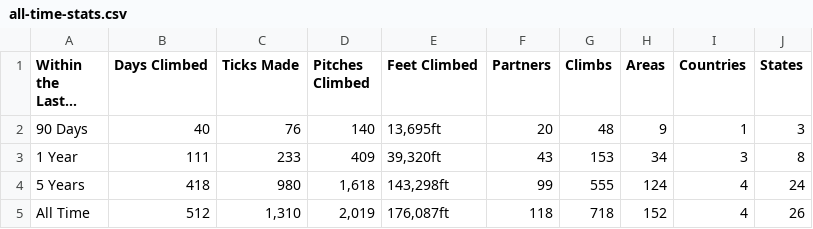
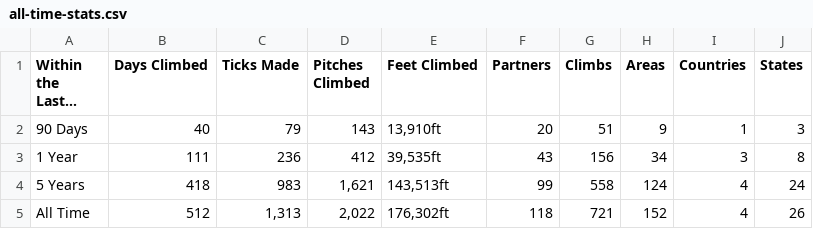
Before and after one commit to achiquit/websitejazzhands, a CSV file: climbing/data/all-time-stats.csv, drawn as a sheet.

```diff
--- a/climbing/data/all-time-stats.csv
+++ b/climbing/data/all-time-stats.csv
@@ -1,5 +1,5 @@
 "Within the Last...","Days Climbed","Ticks Made","Pitches Climbed","Feet Climbed",Partners,Climbs,Areas,Countries,States
-"90 Days",40,76,140,"13,695ft",20,48,9,1,3
-"1 Year",111,233,409,"39,320ft",43,153,34,3,8
-"5 Years",418,980,"1,618","143,298ft",99,555,124,4,24
-"All Time",512,"1,310","2,019","176,087ft",118,718,152,4,26
+"90 Days",40,79,143,"13,910ft",20,51,9,1,3
+"1 Year",111,236,412,"39,535ft",43,156,34,3,8
+"5 Years",418,983,"1,621","143,513ft",99,558,124,4,24
+"All Time",512,"1,313","2,022","176,302ft",118,721,152,4,26
```
Also changed, not shown: climbing/data/all-ticks.csv, climbing/data/partner-leaderboard.csv, 13 other files.
